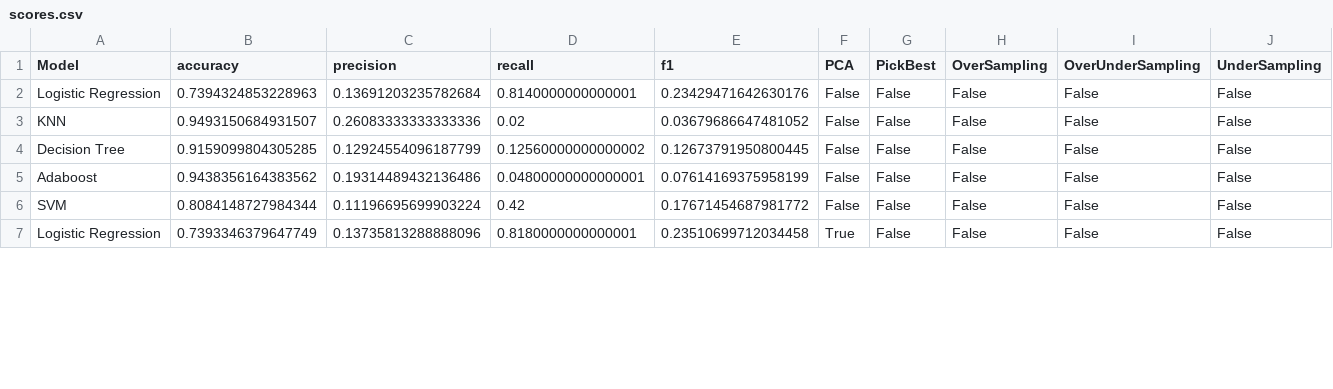
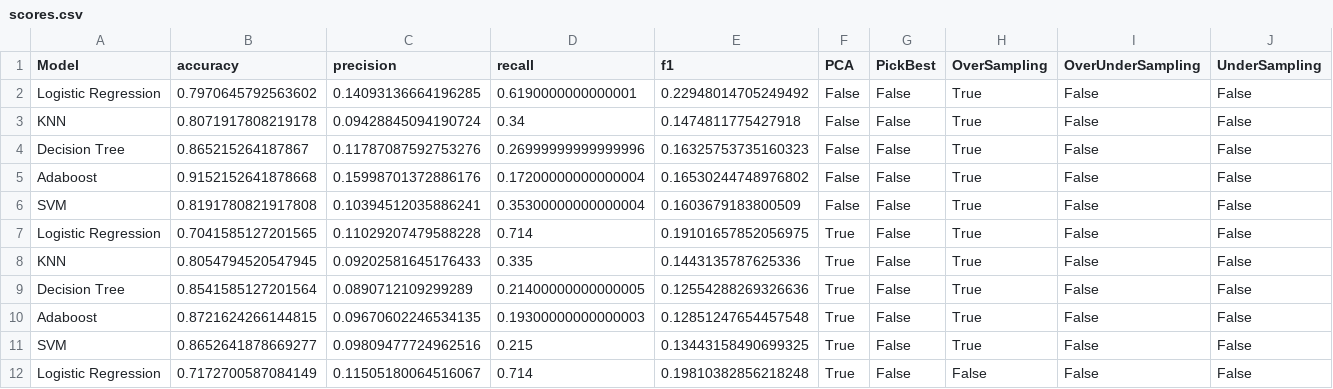
Before and after one commit to liron02319/Machine_Learning_Project, a CSV file: scores.csv, drawn as a sheet; only a part is shown; the diff covers the shown part only.

```diff
--- a/scores.csv
+++ b/scores.csv
@@ -1,7 +1,12 @@
 Model,accuracy,precision,recall,f1,PCA,PickBest,OverSampling,OverUnderSampling,UnderSampling
-Logistic Regression,0.7394324853228963,0.13691203235782684,0.8140000000000001,0.23429471642630176,False,False,False,False,False
-KNN,0.9493150684931507,0.26083333333333336,0.02,0.03679686647481052,False,False,False,False,False
-Decision Tree,0.9159099804305285,0.12924554096187799,0.12560000000000002,0.12673791950800445,False,False,False,False,False
-Adaboost,0.9438356164383562,0.19314489432136486,0.04800000000000001,0.07614169375958199,False,False,False,False,False
-SVM,0.8084148727984344,0.11196695699903224,0.42,0.17671454687981772,False,False,False,False,False
-Logistic Regression,0.7393346379647749,0.13735813288888096,0.8180000000000001,0.23510699712034458,True,False,False,False,False
+Logistic Regression,0.7970645792563602,0.14093136664196285,0.6190000000000001,0.22948014705249492,False,False,True,False,False
+KNN,0.8071917808219178,0.09428845094190724,0.34,0.1474811775427918,False,False,True,False,False
+Decision Tree,0.865215264187867,0.11787087592753276,0.26999999999999996,0.16325753735160323,False,False,True,False,False
+Adaboost,0.9152152641878668,0.15998701372886176,0.17200000000000004,0.16530244748976802,False,False,True,False,False
+SVM,0.8191780821917808,0.10394512035886241,0.35300000000000004,0.1603679183800509,False,False,True,False,False
+Logistic Regression,0.7041585127201565,0.11029207479588228,0.714,0.19101657852056975,True,False,True,False,False
+KNN,0.8054794520547945,0.09202581645176433,0.335,0.1443135787625336,True,False,True,False,False
+Decision Tree,0.8541585127201564,0.0890712109299289,0.21400000000000005,0.12554288269326636,True,False,True,False,False
+Adaboost,0.8721624266144815,0.09670602246534135,0.19300000000000003,0.12851247654457548,True,False,True,False,False
+SVM,0.8652641878669277,0.09809477724962516,0.215,0.13443158490699325,True,False,True,False,False
+Logistic Regression,0.7172700587084149,0.11505180064516067,0.714,0.19810382856218248,True,False,False,False,False
```
Also changed, not shown: 5 added rows and 16 edited cells elsewhere in this file, Results.csv, 3 other files.
